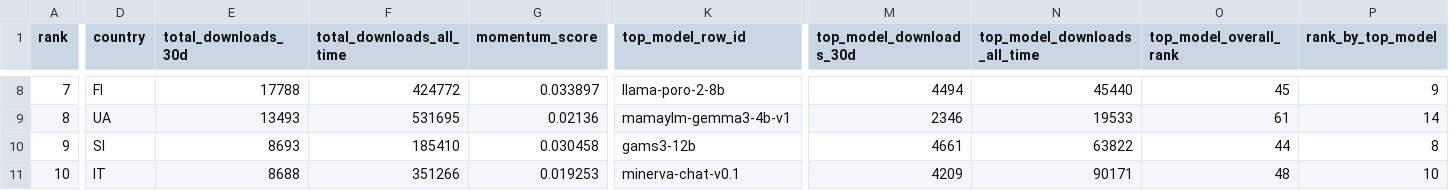
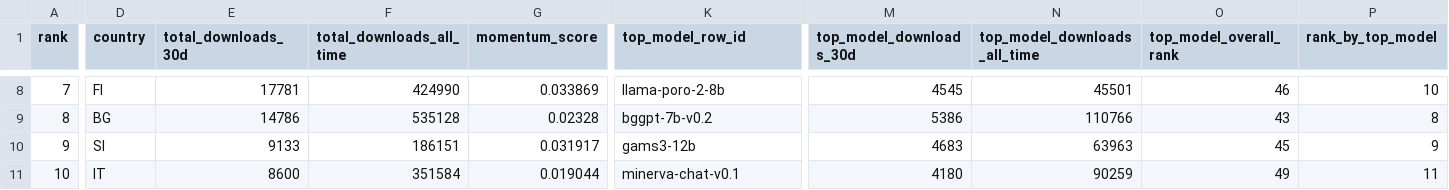
Before and after one commit to speakleash/European-LLM-download-leaderboard, a CSV file: output/leaderboard_orgs.csv, drawn as a sheet; only a part is shown, gaps mark what is left out; the diff covers the shown part only; the diff names each change by its address in the sheet, - before the commit and + after, or states it on an @@ line.

```diff
--- a/output/leaderboard_orgs.csv
+++ b/output/leaderboard_orgs.csv
-E8 (total_downloads_30d): 17788
+E8 (total_downloads_30d): 17781
-F8 (total_downloads_all_time): 424772
+F8 (total_downloads_all_time): 424990
-G8 (momentum_score): 0.033897
+G8 (momentum_score): 0.033869
-M8 (top_model_downloads_30d): 4494
+M8 (top_model_downloads_30d): 4545
-N8 (top_model_downloads_all_time): 45440
+N8 (top_model_downloads_all_time): 45501
-O8 (top_model_overall_rank): 45
+O8 (top_model_overall_rank): 46
-P8 (rank_by_top_model): 9
+P8 (rank_by_top_model): 10
-D9 (country): UA
+D9 (country): BG
-E9 (total_downloads_30d): 13493
+E9 (total_downloads_30d): 14786
-F9 (total_downloads_all_time): 531695
+F9 (total_downloads_all_time): 535128
-G9 (momentum_score): 0.02136
+G9 (momentum_score): 0.02328
-K9 (top_model_row_id): mamaylm-gemma3-4b-v1
+K9 (top_model_row_id): bggpt-7b-v0.2
-M9 (top_model_downloads_30d): 2346
+M9 (top_model_downloads_30d): 5386
-N9 (top_model_downloads_all_time): 19533
+N9 (top_model_downloads_all_time): 110766
-O9 (top_model_overall_rank): 61
+O9 (top_model_overall_rank): 43
-P9 (rank_by_top_model): 14
+P9 (rank_by_top_model): 8
-E10 (total_downloads_30d): 8693
+E10 (total_downloads_30d): 9133
-F10 (total_downloads_all_time): 185410
+F10 (total_downloads_all_time): 186151
-G10 (momentum_score): 0.030458
+G10 (momentum_score): 0.031917
-M10 (top_model_downloads_30d): 4661
+M10 (top_model_downloads_30d): 4683
-N10 (top_model_downloads_all_time): 63822
+N10 (top_model_downloads_all_time): 63963
-O10 (top_model_overall_rank): 44
+O10 (top_model_overall_rank): 45
-P10 (rank_by_top_model): 8
+P10 (rank_by_top_model): 9
-E11 (total_downloads_30d): 8688
+E11 (total_downloads_30d): 8600
-F11 (total_downloads_all_time): 351266
+F11 (total_downloads_all_time): 351584
-G11 (momentum_score): 0.019253
+G11 (momentum_score): 0.019044
-M11 (top_model_downloads_30d): 4209
+M11 (top_model_downloads_30d): 4180
-N11 (top_model_downloads_all_time): 90171
+N11 (top_model_downloads_all_time): 90259
-O11 (top_model_overall_rank): 48
+O11 (top_model_overall_rank): 49
-P11 (rank_by_top_model): 10
+P11 (rank_by_top_model): 11
```
Also changed, not shown: 170 edited cells elsewhere in this file, output/leaderboard.csv, 12 other files.
